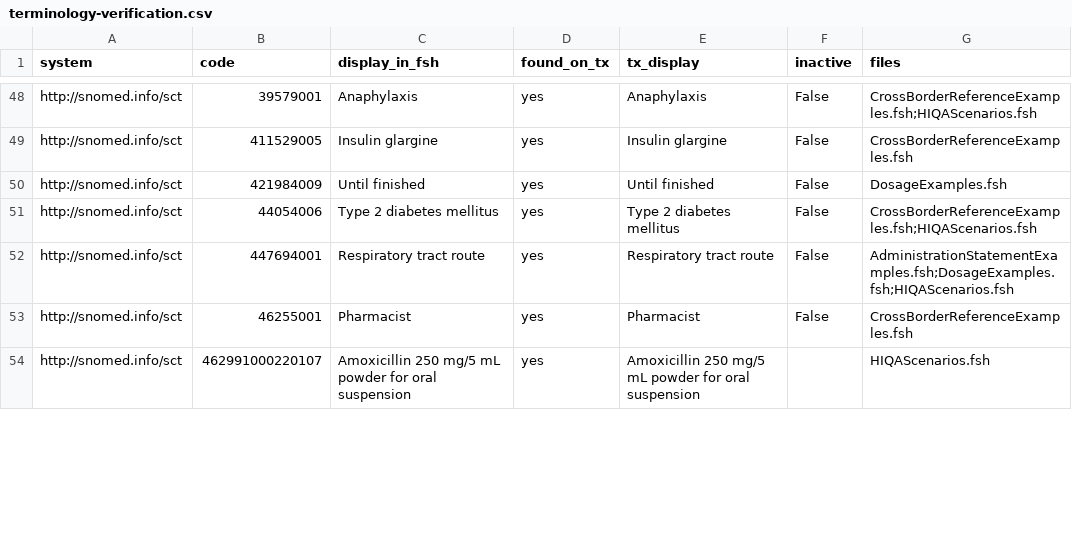
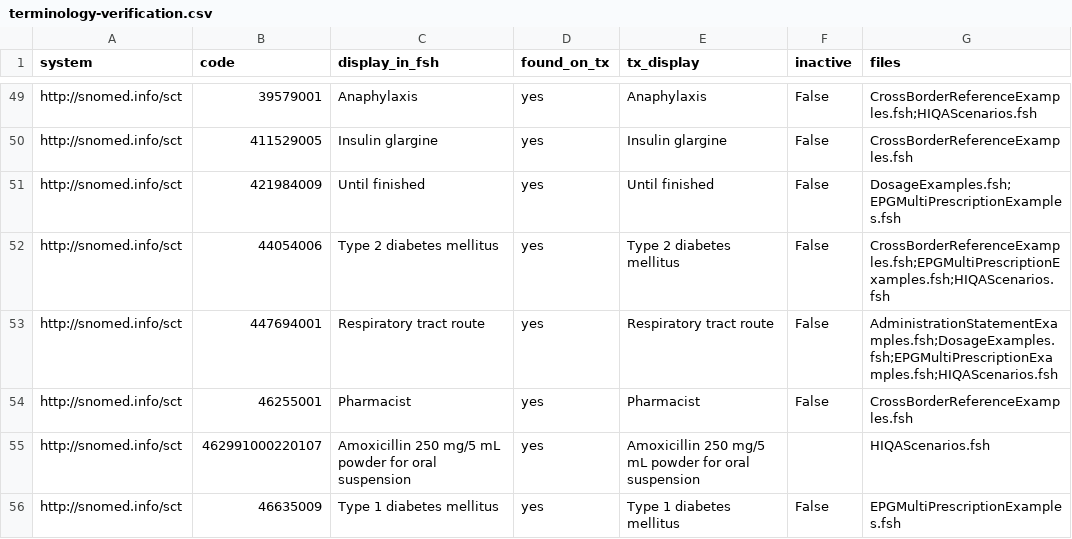
Before and after one commit to hl7-ie/medication-events, a CSV file: docs/hiqa-2026/terminology-verification.csv, drawn as a sheet; only a part is shown, gaps mark what is left out; the diff covers the shown part only.

Commit message:
feat(examples): five multi-prescription ePGs; SNOMED CT Irish Edition on every coding; dose-range fix (#16)
More Electronic Prescription Groups (ePG 11-15), 12 electronic prescriptions (eP) in all:
- 11 cardiometabolic review: amlodipine, ramipril, atorvastatin (HS), metformin (with food,
  311504000), continuous with repeats; 2 of 4 dispensed (mixed group)
- 12 basal-bolus insulin: glargine (Pen 733006000) and aspart (Cartridge 732988008), doses in
  UCUM [iU], three concurrent dosages (ACM, ACD, ACV)
- 13 depression and reflux, penicillin allergy listed: sertraline (MORN, do-not-substitute with
  reason), omeprazole (ACM, 311501008)
- 14 warfarin loading then maintenance (sequence 1 and 2) with lisinopril
- 15 child under 12: amoxicillin suspension in mL (421984009 Until finished), salbutamol as needed
  with a dose range and maximum; age at prescribing on each eP
Codes: NMPC VMPs (verified list) via the Medication examples, which carry SNOMED CT and ATC
(ATC added to amlodipine, ramipril, atorvastatin 20, metformin); SNOMED CT indications, routes,
instructions and units of presentation checked on tx.fhir.org. Generated from a script.

SNOMED CT Irish Edition (project owner)
- New alias $SCTIE (system + version http://snomed.info/sct/1601000220105); every SNOMED CT
  coding in the examples declares it (150 codings, 19 multi-line codings given a version line).
- Quantity units cannot carry a version and keep $SCT; codings bound to unversioned FHIR value
  sets (Condition.severity, Encounter.reasonCode in the base-resource reference examples) stay
  unversioned.
- IEMpdAllergyIntoleranceSet pinned to the Irish Edition, like the Medication Codes.
- verify_codes handles the versioned alias; QA baseline 24 (3 more Irish Edition filters,
  OI-022 updated: the HSE CTS resolves the edition to 20260921 but did not answer anonymous
  lookups on 2026-10-09). Terminology page documents the coding pattern.

Fix: ePrescriptions could not carry a dose range (HIQA EP 5.2.3.1.2): a redundant dose[x] rule
on IEMpdMedicationRequestEPrescription closed the HL7 Europe MPD type slicing. MustSupport now
comes from IEMpdDosage; HIQA 5.2.3.1.x mapped to IEMpdDosage.

Tests: BDD scenario outline over ePG 11-15 (ie-bnd-rx-1/7/8/9/12) and a 4-eP mutation.

Verified: SUSHI 0/0; BDD 154/154; validator 188/188 (--tx); QA 24 = baseline;
verify_codes 122/122; traceability current; mapping 0 over-claims; guard; links.

```diff
--- a/docs/hiqa-2026/terminology-verification.csv
+++ b/docs/hiqa-2026/terminology-verification.csv
@@ -49,6 +50,7 @@ http://snomed.info/sct,39579001,Anaphylaxis,yes,Anaphylaxis,False,CrossBorderRef
 http://snomed.info/sct,411529005,Insulin glargine,yes,Insulin glargine,False,CrossBorderReferenceExamples.fsh
-http://snomed.info/sct,421984009,Until finished,yes,Until finished,False,DosageExamples.fsh
-http://snomed.info/sct,44054006,Type 2 diabetes mellitus,yes,Type 2 diabetes mellitus,False,CrossBorderReferenceExamples.fsh;HIQAScenarios.fsh
-http://snomed.info/sct,447694001,Respiratory tract route,yes,Respiratory tract route,False,AdministrationStatementExamples.fsh;DosageExamples.fsh;HIQAScenarios.fsh
+http://snomed.info/sct,421984009,Until finished,yes,Until finished,False,DosageExamples.fsh;EPGMultiPrescriptionExamples.fsh
+http://snomed.info/sct,44054006,Type 2 diabetes mellitus,yes,Type 2 diabetes mellitus,False,CrossBorderReferenceExamples.fsh;EPGMultiPrescriptionExamples.fsh;HIQAScenarios.fsh
+http://snomed.info/sct,447694001,Respiratory tract route,yes,Respiratory tract route,False,AdministrationStatementExamples.fsh;DosageExamples.fsh;EPGMultiPrescriptionExamples.fsh;HIQAScenarios.fsh
 http://snomed.info/sct,46255001,Pharmacist,yes,Pharmacist,False,CrossBorderReferenceExamples.fsh
 http://snomed.info/sct,462991000220107,Amoxicillin 250 mg/5 mL powder for oral suspension,yes,Amoxicillin 250 mg/5 mL powder for oral suspension,,HIQAScenarios.fsh
+http://snomed.info/sct,46635009,Type 1 diabetes mellitus,yes,Type 1 diabetes mellitus,False,EPGMultiPrescriptionExamples.fsh
```
Also changed, not shown: 5 added rows and 19 edited cells elsewhere in this file, docs/hiqa-2026/mapping/ep-mapping.csv, docs/hiqa-2026/traceability-matrix.csv, 20 other files.
